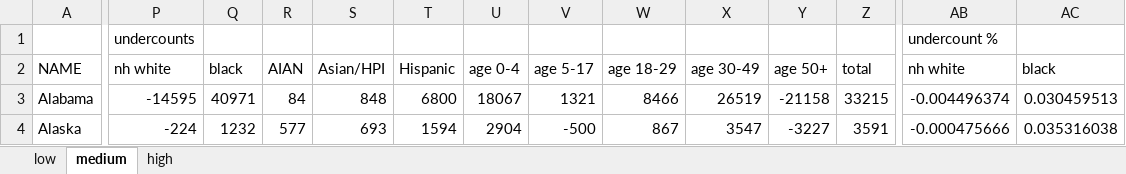
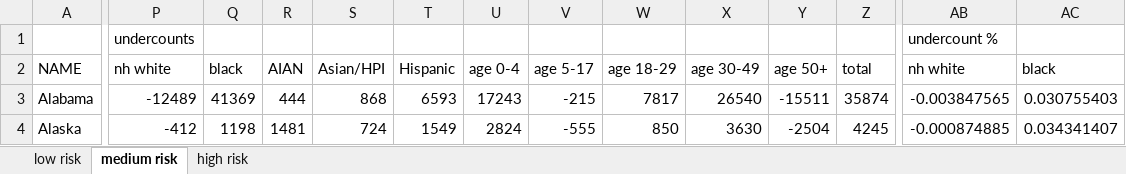
Before and after one commit to UrbanInstitute/2020-census, an Excel workbook: data/source/summary undercounts.xlsx, sheet medium risk, drawn as a sheet; only a part is shown, gaps mark what is left out; values as stored, in another font and other column widths than the file's, no borders; the diff covers the shown part only; the diff names each change by its address in the sheet, - before the commit and + after, or states it on an @@ line.

```diff
--- a/data/source/summary undercounts.xlsx (sheet medium risk)
+++ b/data/source/summary undercounts.xlsx (sheet medium risk)
-sheet tab: low
+sheet tab: low risk
-sheet tab: medium
+sheet tab: medium risk
-sheet tab: high
+sheet tab: high risk
-P3: -14595
+P3: -12489
-Q3: 40971
+Q3: 41369
-R3: 84
+R3: 444
-S3: 848
+S3: 868
-T3: 6800
+T3: 6593
-U3: 18067
+U3: 17243
-V3: 1321
+V3: -215
-W3: 8466
+W3: 7817
-X3: 26519
+X3: 26540
-Y3: -21158
+Y3: -15511
-Z3: 33215
+Z3: 35874
-AB3: -0.004496374
+AB3: -0.003847565
-AC3: 0.030459513
+AC3: 0.030755403
-P4: -224
+P4: -412
-Q4: 1232
+Q4: 1198
-R4: 577
+R4: 1481
-S4: 693
+S4: 724
-T4: 1594
+T4: 1549
-U4: 2904
+U4: 2824
-V4: -500
+V4: -555
-W4: 867
+W4: 850
-X4: 3547
+X4: 3630
-Y4: -3227
+Y4: -2504
-Z4: 3591
+Z4: 4245
-AB4: -0.000475666
+AB4: -0.000874885
-AC4: 0.035316038
+AC4: 0.034341407
```
Also changed, not shown: 2 added rows, 2 removed rows and 1119 edited cells elsewhere in this sheet, sheet high risk, sheet low risk, 9 other files.
